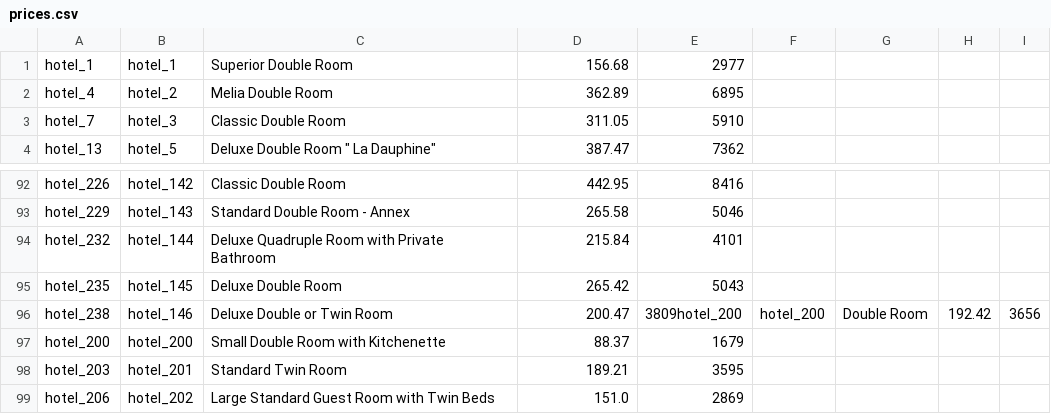
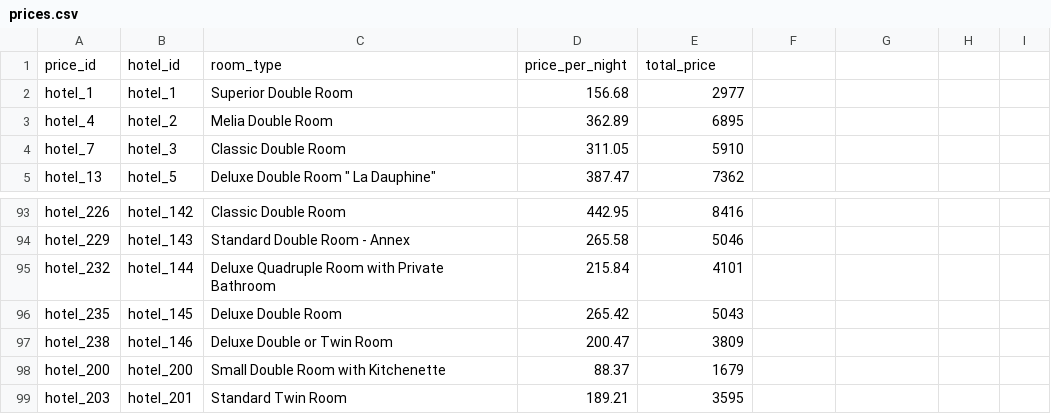
Before and after one commit to Poojashrees3/hadoop-clusters-travel, a CSV file: booking-com/prices.csv, drawn as a sheet; only a part is shown, gaps mark what is left out; the shorter side is filled out with more unchanged rows.

```diff
--- a/booking-com/prices.csv
+++ b/booking-com/prices.csv
@@ -1 +1,2 @@
+price_id,hotel_id,room_type,price_per_night,total_price
 hotel_1,hotel_1,Superior Double Room,156.68,2977
@@ -95,3 +96,3 @@ hotel_232,hotel_144,Deluxe Quadruple Room with Private Bathroom,215.84,4101
 hotel_235,hotel_145,Deluxe Double Room,265.42,5043
-hotel_238,hotel_146,Deluxe Double or Twin Room,200.47,3809hotel_200,hotel_200,Double Room,192.42,3656
+hotel_238,hotel_146,Deluxe Double or Twin Room,200.47,3809
 hotel_200,hotel_200,Small Double Room with Kitchenette,88.37,1679
```
Also changed, not shown: booking-com/hotels.csv, booking-com/images.csv, 10 other files.
